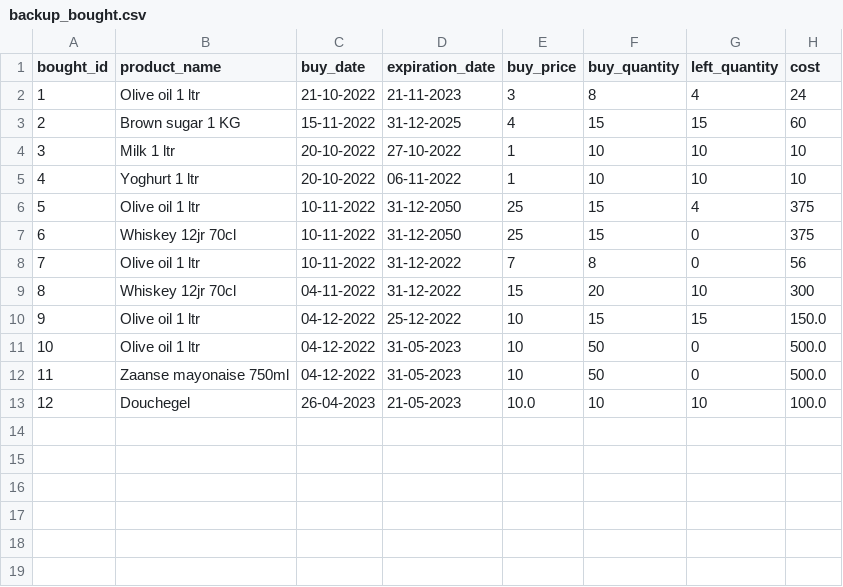
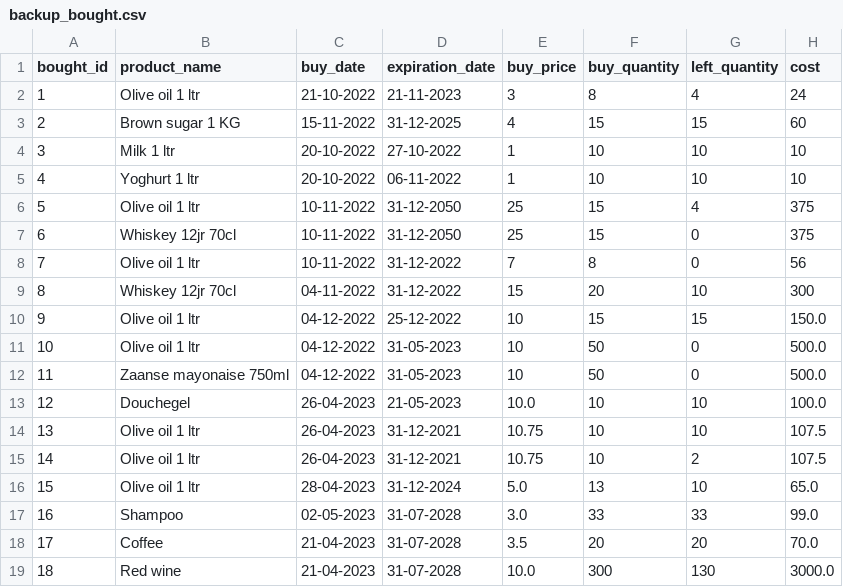
Before and after one commit to AEAnninga/SuperPy, a CSV file: backup_bought.csv, drawn as a sheet.

```diff
--- a/backup_bought.csv
+++ b/backup_bought.csv
@@ -13 +13,7 @@ bought_id,product_name,buy_date,expiration_date,buy_price,buy_quantity,left_quan
 12,Douchegel,26-04-2023,21-05-2023,10.0,10,10,100.0
+13,Olive oil 1 ltr,26-04-2023,31-12-2021,10.75,10,10,107.5
+14,Olive oil 1 ltr,26-04-2023,31-12-2021,10.75,10,2,107.5
+15,Olive oil 1 ltr,28-04-2023,31-12-2024,5.0,13,10,65.0
+16,Shampoo,02-05-2023,31-07-2028,3.0,33,33,99.0
+17,Coffee,21-04-2023,31-07-2028,3.5,20,20,70.0
+18,Red wine,21-04-2023,31-07-2028,10.0,300,130,3000.0
```
Also changed, not shown: backup_sold.csv, backup_storage.csv, 18 other files.
